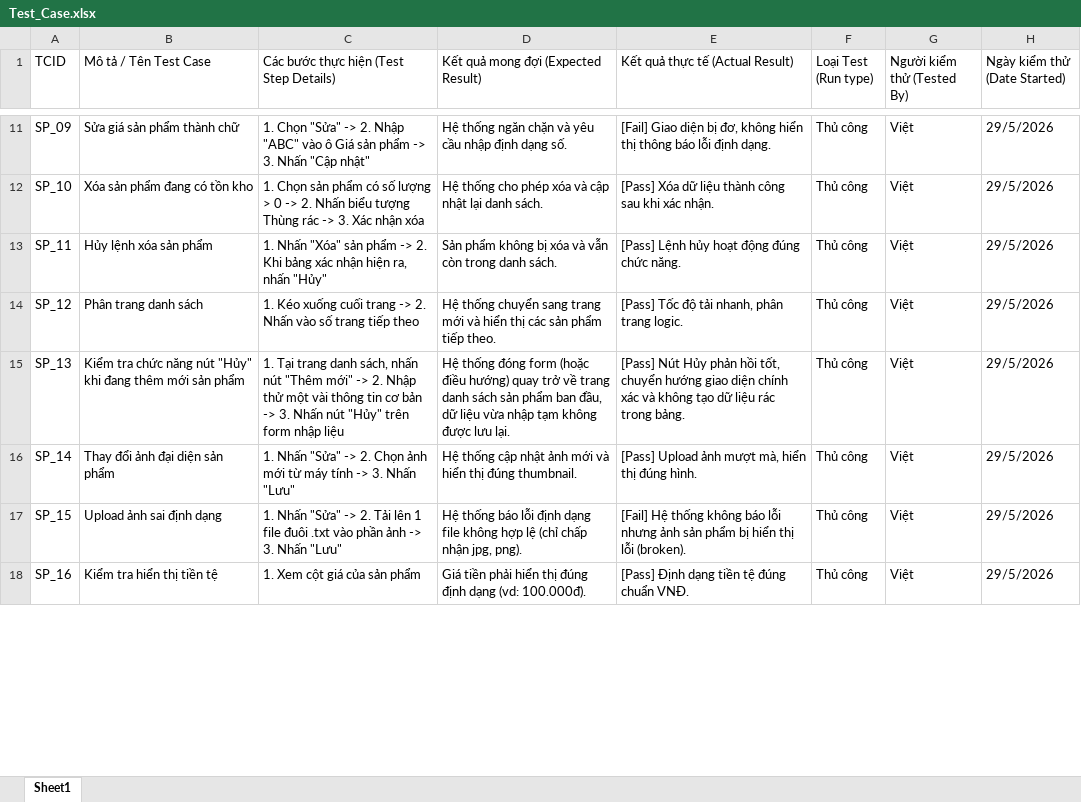
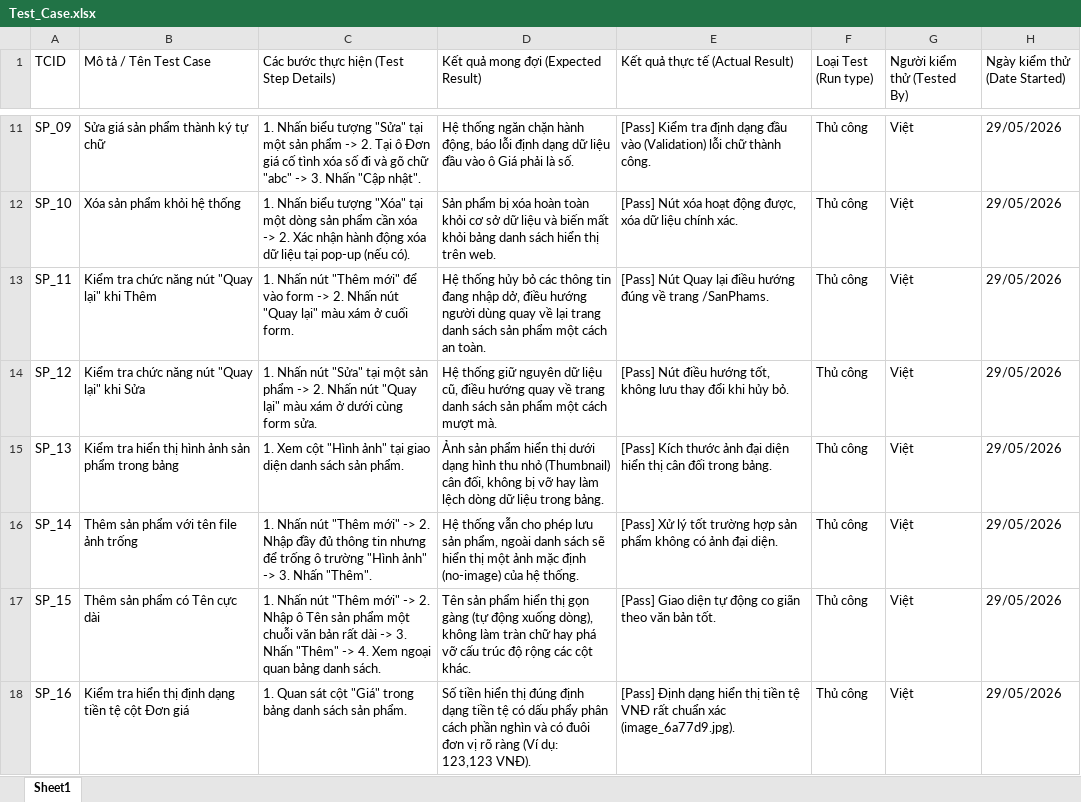
Before and after one commit to tamnlctb02234-pixel/Web-ban-hang-phu-kien, an Excel workbook: Report/Test_Case.xlsx, sheet Sheet1, drawn as a sheet; only a part is shown, gaps mark what is left out; values as stored, in another font and other column widths than the file's, no cell formats; the diff covers the shown part only; the diff names each change by its address in the sheet, - before the commit and + after, or states it on an @@ line.

```diff
--- a/Report/Test_Case.xlsx (sheet Sheet1)
+++ b/Report/Test_Case.xlsx (sheet Sheet1)
-B11 (Mô tả / Tên Test Case): Sửa giá sản phẩm thành chữ
+B11 (Mô tả / Tên Test Case): Sửa giá sản phẩm thành ký tự chữ
-C11: 1. Chọn "Sửa" -> 2. Nhập "ABC" vào ô Giá sản phẩm -> 3. Nhấn "Cập nhật"
+C11: 1. Nhấn biểu tượng "Sửa" tại một sản phẩm -> 2. Tại ô Đơn giá cố tình xóa số đi và gõ chữ "abc" -> 3. Nhấn "Cập nhật".
-D11: …ngăn chặn và yêu cầu nhập định dạng số.
+D11: …ngăn chặn hành động, báo lỗi định dạng dữ liệu đầu vào ô Giá phải là số.
-E11 (Kết quả thực tế (Actual Result)): [Fail] Giao diện bị đơ, không hiển thị thông báo lỗi định dạng.
+E11 (Kết quả thực tế (Actual Result)): [Pass] Kiểm tra định dạng đầu vào (Validation) lỗi chữ thành công.
-H11:H18 (Ngày kiểm thử (Date Started)): 29/5/2026
+H11:H18 (Ngày kiểm thử (Date Started)): 29/05/2026
-B12 (Mô tả / Tên Test Case): Xóa sản phẩm đang có tồn kho
+B12 (Mô tả / Tên Test Case): Xóa sản phẩm khỏi hệ thống
-C12: 1. Chọn sản phẩm có số lượng > 0 -> 2. Nhấn biểu tượng Thùng rác -> 3. Xác nhận xóa
+C12: 1. Nhấn biểu tượng "Xóa" tại một dòng sản phẩm cần xóa -> 2. Xác nhận hành động xóa dữ liệu tại pop-up (nếu có).
-D12: Hệ thống cho phép xóa và cập nhật lại danh sách.
+D12: Sản phẩm bị xóa hoàn toàn khỏi cơ sở dữ liệu và biến mất khỏi bảng danh sách hiển thị trên web.
-E12 (Kết quả thực tế (Actual Result)): [Pass] Xóa dữ liệu thành công sau khi xác nhận.
+E12 (Kết quả thực tế (Actual Result)): [Pass] Nút xóa hoạt động được, xóa dữ liệu chính xác.
-B13 (Mô tả / Tên Test Case): Hủy lệnh xóa sản phẩm
+B13 (Mô tả / Tên Test Case): Kiểm tra chức năng nút "Quay lại" khi Thêm
-C13: 1. Nhấn "Xóa" sản phẩm -> 2. Khi bảng xác nhận hiện ra, nhấn "Hủy"
+C13: 1. Nhấn nút "Thêm mới" để vào form -> 2. Nhấn nút "Quay lại" màu xám ở cuối form.
-D13: Sản phẩm không bị xóa và vẫn còn trong danh sách.
+D13: Hệ thống hủy bỏ các thông tin đang nhập dở, điều hướng người dùng quay về lại trang danh sách sản phẩm một cách an toàn.
-E13 (Kết quả thực tế (Actual Result)): [Pass] Lệnh hủy hoạt động đúng chức năng.
+E13 (Kết quả thực tế (Actual Result)): [Pass] Nút Quay lại điều hướng đúng về trang /SanPhams.
-B14 (Mô tả / Tên Test Case): Phân trang danh sách
+B14 (Mô tả / Tên Test Case): Kiểm tra chức năng nút "Quay lại" khi Sửa
-C14: 1. Kéo xuống cuối trang -> 2. Nhấn vào số trang tiếp theo
+C14: 1. Nhấn nút "Sửa" tại một sản phẩm -> 2. Nhấn nút "Quay lại" màu xám ở dưới cùng form sửa.
-D14: Hệ thống chuyển sang trang mới và hiển thị các sản phẩm tiếp theo.
+D14: Hệ thống giữ nguyên dữ liệu cũ, điều hướng quay về trang danh sách sản phẩm một cách mượt mà.
-E14 (Kết quả thực tế (Actual Result)): [Pass] Tốc độ tải nhanh, phân trang logic.
+E14 (Kết quả thực tế (Actual Result)): [Pass] Nút điều hướng tốt, không lưu thay đổi khi hủy bỏ.
-B15 (Mô tả / Tên Test Case): Kiểm tra chức năng nút "Hủy" khi đang thêm mới sản phẩm
+B15 (Mô tả / Tên Test Case): Kiểm tra hiển thị hình ảnh sản phẩm trong bảng
-C15: 1. Tại trang danh sách, nhấn nút "Thêm mới" -> 2. Nhập thử một vài thông tin cơ bản -> 3. Nhấn nút "Hủy" trên form nhập liệu
+C15: 1. Xem cột "Hình ảnh" tại giao diện danh sách sản phẩm.
-D15: Hệ thống đóng form (hoặc điều hướng) quay trở về trang danh sách sản phẩm ban đầu, dữ liệu vừa nhập tạm không được lưu lại.
+D15: Ảnh sản phẩm hiển thị dưới dạng hình thu nhỏ (Thumbnail) cân đối, không bị vỡ hay làm lệch dòng dữ liệu trong bảng.
-E15 (Kết quả thực tế (Actual Result)): [Pass] Nút Hủy phản hồi tốt, chuyển hướng giao diện chính xác và không tạo dữ liệu rác trong bảng.
+E15 (Kết quả thực tế (Actual Result)): [Pass] Kích thước ảnh đại diện hiển thị cân đối trong bảng.
-B16 (Mô tả / Tên Test Case): Thay đổi ảnh đại diện sản phẩm
+B16 (Mô tả / Tên Test Case): Thêm sản phẩm với tên file ảnh trống
-C16: 1. Nhấn "Sửa" -> 2. Chọn ảnh mới từ máy tính -> 3. Nhấn "Lưu"
+C16: 1. Nhấn nút "Thêm mới" -> 2. Nhập đầy đủ thông tin nhưng để trống ô trường "Hình ảnh" -> 3. Nhấn "Thêm".
-D16: Hệ thống cập nhật ảnh mới và hiển thị đúng thumbnail.
+D16: Hệ thống vẫn cho phép lưu sản phẩm, ngoài danh sách sẽ hiển thị một ảnh mặc định (no-image) của hệ thống.
-E16 (Kết quả thực tế (Actual Result)): [Pass] Upload ảnh mượt mà, hiển thị đúng hình.
+E16 (Kết quả thực tế (Actual Result)): [Pass] Xử lý tốt trường hợp sản phẩm không có ảnh đại diện.
-B17 (Mô tả / Tên Test Case): Upload ảnh sai định dạng
+B17 (Mô tả / Tên Test Case): Thêm sản phẩm có Tên cực dài
-C17: 1. Nhấn "Sửa" -> 2. Tải lên 1 file đuôi .txt vào phần ảnh -> 3. Nhấn "Lưu"
+C17: 1. Nhấn nút "Thêm mới" -> 2. Nhập ô Tên sản phẩm một chuỗi văn bản rất dài -> 3. Nhấn "Thêm" -> 4. Xem ngoại quan bảng danh sách.
-D17: Hệ thống báo lỗi định dạng file không hợp lệ (chỉ chấp nhận jpg, png).
+D17: Tên sản phẩm hiển thị gọn gàng (tự động xuống dòng), không làm tràn chữ hay phá vỡ cấu trúc độ rộng các cột khác.
-E17 (Kết quả thực tế (Actual Result)): [Fail] Hệ thống không báo lỗi nhưng ảnh sản phẩm bị hiển thị lỗi (broken).
+E17 (Kết quả thực tế (Actual Result)): [Pass] Giao diện tự động co giãn theo văn bản tốt.
-B18 (Mô tả / Tên Test Case): Kiểm tra hiển thị tiền tệ
+B18 (Mô tả / Tên Test Case): Kiểm tra hiển thị định dạng tiền tệ cột Đơn giá
-C18: 1. Xem cột giá của sản phẩm
+C18: 1. Quan sát cột "Giá" trong bảng danh sách sản phẩm.
-D18: Giá tiền phải hiển thị đúng định dạng (vd: 100.000đ).
+D18: Số tiền hiển thị đúng định dạng tiền tệ có dấu phẩy phân cách phần nghìn và có đuôi đơn vị rõ ràng (Ví dụ: 123,123 VNĐ).
-E18 (Kết quả thực tế (Actual Result)): …Định dạng tiền tệ đúng chuẩn VNĐ.
+E18 (Kết quả thực tế (Actual Result)): …Định dạng hiển thị tiền tệ VNĐ rất chuẩn xác (image_6a77d9.jpg).
```
Also changed, not shown: 1151 edited cells elsewhere in this sheet, cell formats, 34 other files.
